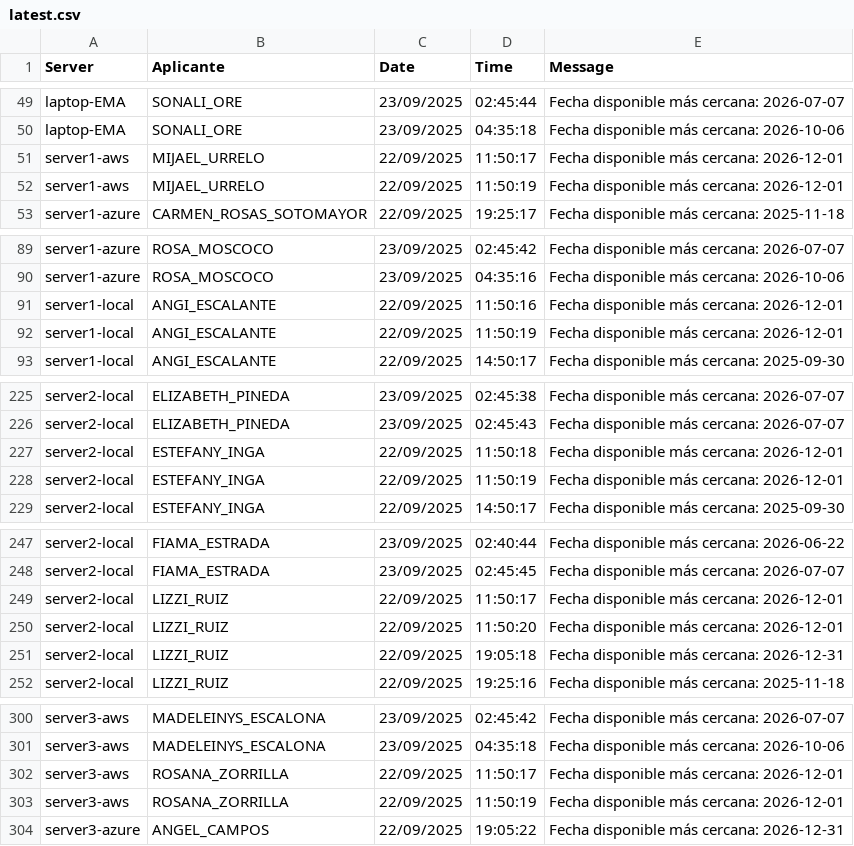
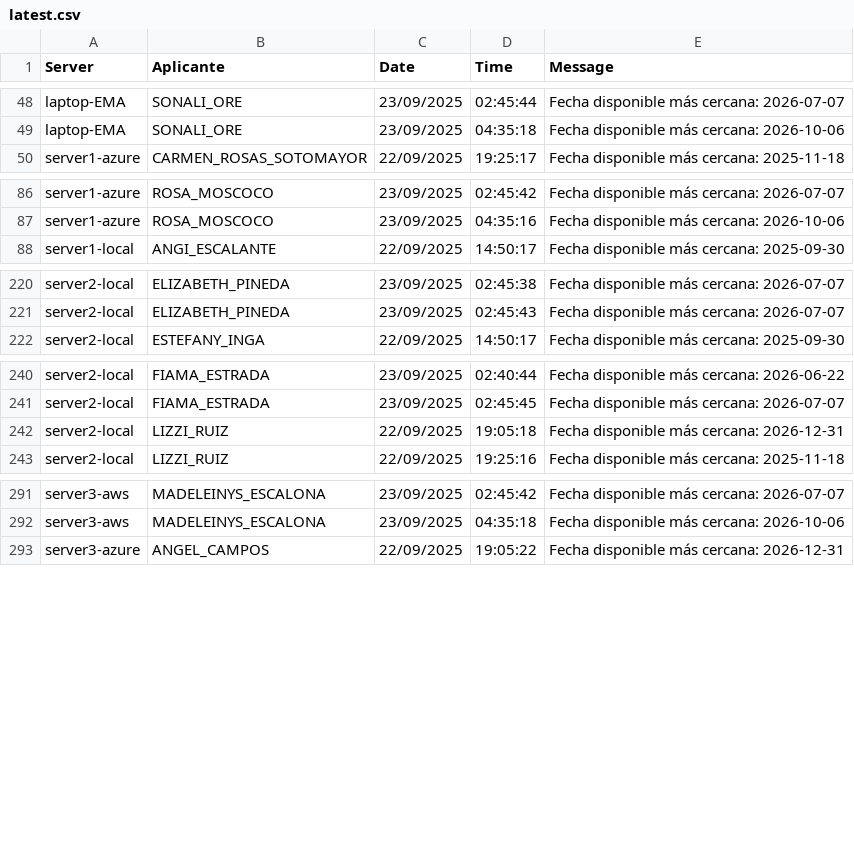
Before and after one commit to mcjha22025/disponibilidades, a CSV file: latest.csv, drawn as a sheet; only a part is shown, gaps mark what is left out; the diff covers the shown part only.

Commit message:
Actualiza latest.csv al 2025-09-23 05:52:10Z

```diff
--- a/latest.csv
+++ b/latest.csv
@@ -50,4 +49,2 @@ laptop-EMA,SONALI_ORE,23/09/2025,02:45:44,Fecha disponible más cercana: 2026-07
 laptop-EMA,SONALI_ORE,23/09/2025,04:35:18,Fecha disponible más cercana: 2026-10-06
-server1-aws,MIJAEL_URRELO,22/09/2025,11:50:17,Fecha disponible más cercana: 2026-12-01
-server1-aws,MIJAEL_URRELO,22/09/2025,11:50:19,Fecha disponible más cercana: 2026-12-01
 server1-azure,CARMEN_ROSAS_SOTOMAYOR,22/09/2025,19:25:17,Fecha disponible más cercana: 2025-11-18
@@ -90,4 +87,2 @@ server1-azure,ROSA_MOSCOCO,23/09/2025,02:45:42,Fecha disponible más cercana: 20
 server1-azure,ROSA_MOSCOCO,23/09/2025,04:35:16,Fecha disponible más cercana: 2026-10-06
-server1-local,ANGI_ESCALANTE,22/09/2025,11:50:16,Fecha disponible más cercana: 2026-12-01
-server1-local,ANGI_ESCALANTE,22/09/2025,11:50:19,Fecha disponible más cercana: 2026-12-01
 server1-local,ANGI_ESCALANTE,22/09/2025,14:50:17,Fecha disponible más cercana: 2025-09-30
@@ -226,4 +221,2 @@ server2-local,ELIZABETH_PINEDA,23/09/2025,02:45:38,Fecha disponible más cercana
 server2-local,ELIZABETH_PINEDA,23/09/2025,02:45:43,Fecha disponible más cercana: 2026-07-07
-server2-local,ESTEFANY_INGA,22/09/2025,11:50:18,Fecha disponible más cercana: 2026-12-01
-server2-local,ESTEFANY_INGA,22/09/2025,11:50:19,Fecha disponible más cercana: 2026-12-01
 server2-local,ESTEFANY_INGA,22/09/2025,14:50:17,Fecha disponible más cercana: 2025-09-30
@@ -248,4 +241,2 @@ server2-local,FIAMA_ESTRADA,23/09/2025,02:40:44,Fecha disponible más cercana: 2
 server2-local,FIAMA_ESTRADA,23/09/2025,02:45:45,Fecha disponible más cercana: 2026-07-07
-server2-local,LIZZI_RUIZ,22/09/2025,11:50:17,Fecha disponible más cercana: 2026-12-01
-server2-local,LIZZI_RUIZ,22/09/2025,11:50:20,Fecha disponible más cercana: 2026-12-01
 server2-local,LIZZI_RUIZ,22/09/2025,19:05:18,Fecha disponible más cercana: 2026-12-31
@@ -301,4 +292,2 @@ server3-aws,MADELEINYS_ESCALONA,23/09/2025,02:45:42,Fecha disponible más cercan
 server3-aws,MADELEINYS_ESCALONA,23/09/2025,04:35:18,Fecha disponible más cercana: 2026-10-06
-server3-aws,ROSANA_ZORRILLA,22/09/2025,11:50:17,Fecha disponible más cercana: 2026-12-01
-server3-aws,ROSANA_ZORRILLA,22/09/2025,11:50:19,Fecha disponible más cercana: 2026-12-01
 server3-azure,ANGEL_CAMPOS,22/09/2025,19:05:22,Fecha disponible más cercana: 2026-12-31
```
Also changed, not shown: 5 removed rows elsewhere in this file.
